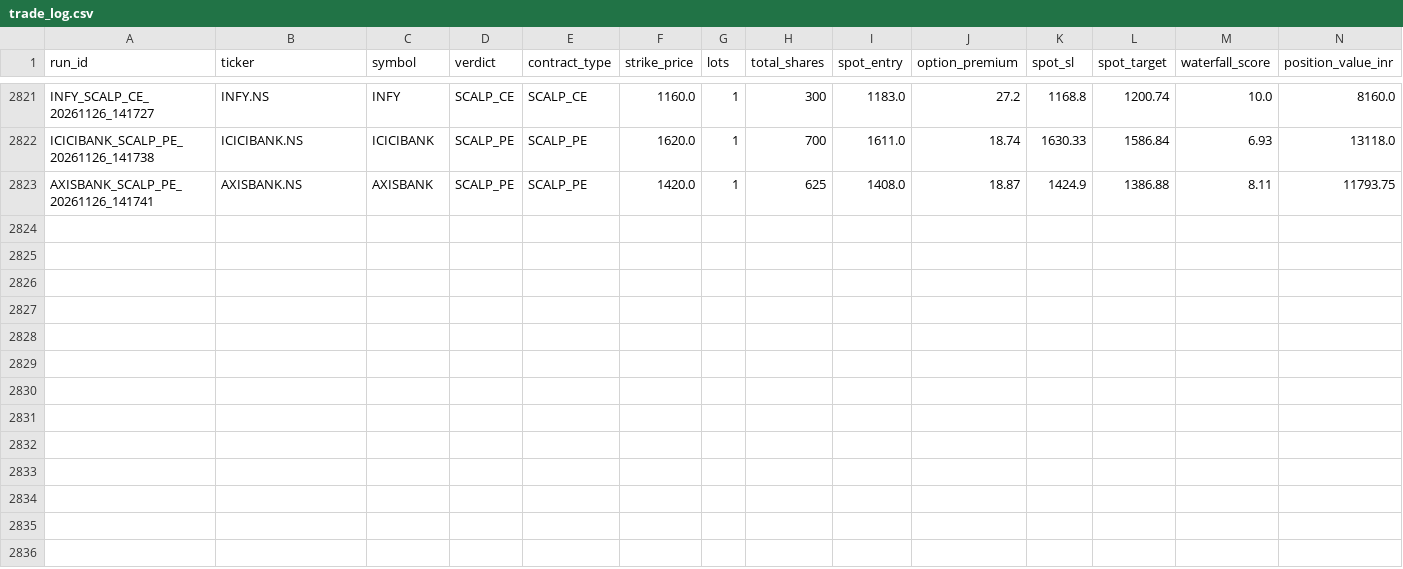
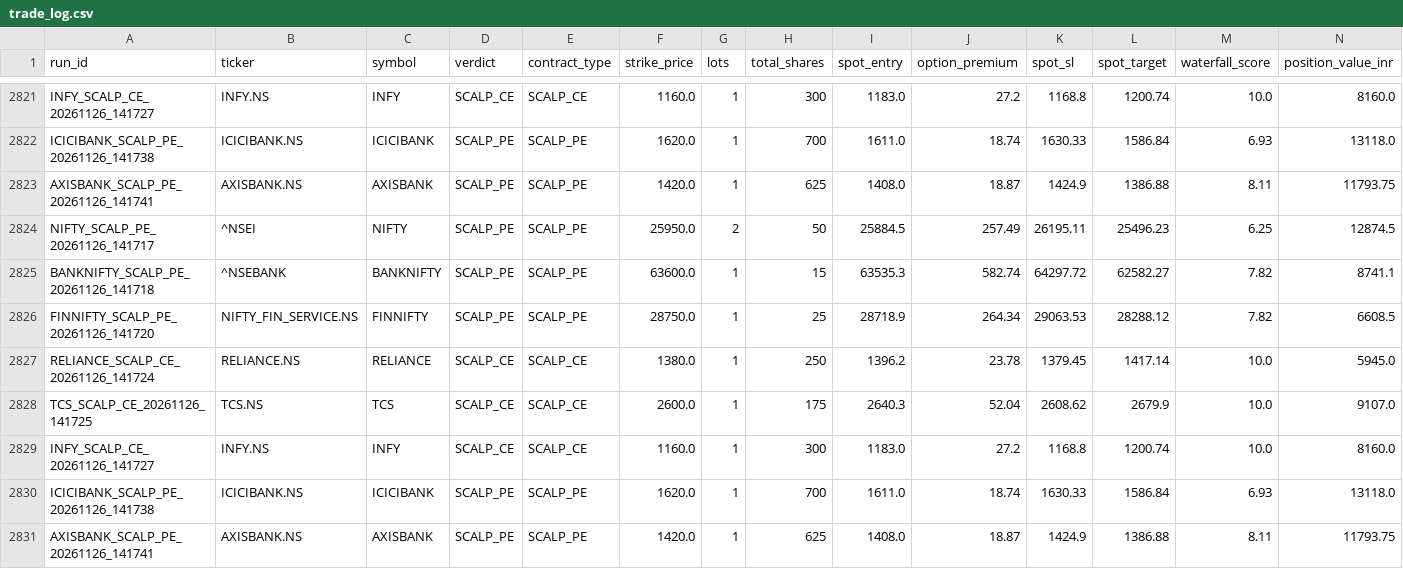
Before and after one commit to Ranay-bansal/fo-trading-bot, a CSV file: dashboard/state/trade_log.csv, drawn as a sheet; only a part is shown, gaps mark what is left out; rows hold the shown columns only; the diff names each change by its address in the sheet, - before the commit and + after, or states it on an @@ line.

Commit message:
state: f&o scan updates (2026-11-26 18:56:53 UTC)

```diff
--- a/dashboard/state/trade_log.csv
+++ b/dashboard/state/trade_log.csv
+row 2824: NIFTY_SCALP_PE_20261126_141717 | ^NSEI | NIFTY | SCALP_PE | SCALP_PE | 25950.0 | 2 | 50 | 25884.5 | 257.49 | 26195.11 | 25496.23 | 6.25 | 12874.5
+row 2825: BANKNIFTY_SCALP_PE_20261126_141718 | ^NSEBANK | BANKNIFTY | SCALP_PE | SCALP_PE | 63600.0 | 1 | 15 | 63535.3 | 582.74 | 64297.72 | 62582.27 | 7.82 | 8741.1
+row 2826: FINNIFTY_SCALP_PE_20261126_141720 | NIFTY_FIN_SERVICE.NS | FINNIFTY | SCALP_PE | SCALP_PE | 28750.0 | 1 | 25 | 28718.9 | 264.34 | 29063.53 | 28288.12 | 7.82 | 6608.5
+row 2827: RELIANCE_SCALP_CE_20261126_141724 | RELIANCE.NS | RELIANCE | SCALP_CE | SCALP_CE | 1380.0 | 1 | 250 | 1396.2 | 23.78 | 1379.45 | 1417.14 | 10.0 | 5945.0
+row 2828: TCS_SCALP_CE_20261126_141725 | TCS.NS | TCS | SCALP_CE | SCALP_CE | 2600.0 | 1 | 175 | 2640.3 | 52.04 | 2608.62 | 2679.9 | 10.0 | 9107.0
+row 2829: INFY_SCALP_CE_20261126_141727 | INFY.NS | INFY | SCALP_CE | SCALP_CE | 1160.0 | 1 | 300 | 1183.0 | 27.2 | 1168.8 | 1200.74 | 10.0 | 8160.0
+row 2830: ICICIBANK_SCALP_PE_20261126_141738 | ICICIBANK.NS | ICICIBANK | SCALP_PE | SCALP_PE | 1620.0 | 1 | 700 | 1611.0 | 18.74 | 1630.33 | 1586.84 | 6.93 | 13118.0
+row 2831: AXISBANK_SCALP_PE_20261126_141741 | AXISBANK.NS | AXISBANK | SCALP_PE | SCALP_PE | 1420.0 | 1 | 625 | 1408.0 | 18.87 | 1424.9 | 1386.88 | 8.11 | 11793.75
```
Also changed, not shown: public/state/trade_log.csv, state/trade_log.csv, 3 other files.
